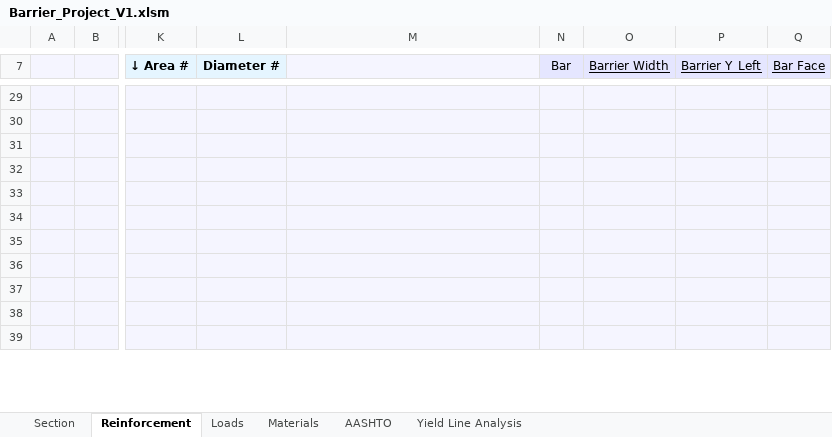
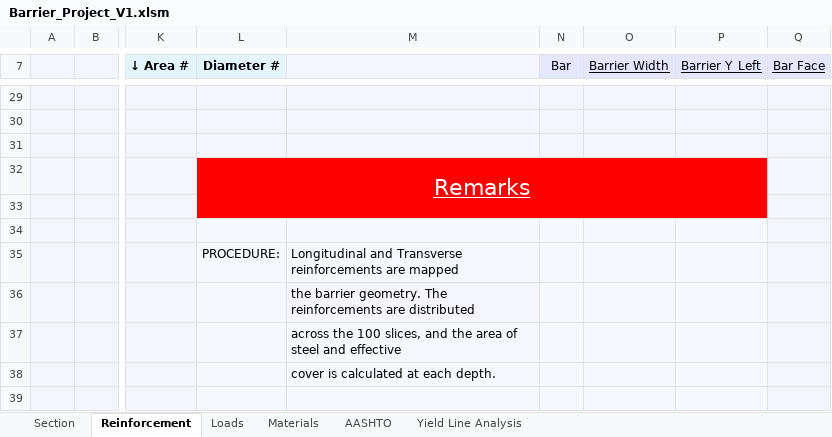
Before and after one commit to Ali-J5/Barrier-Load-Capacity-Analysis, an Excel workbook: Barrier_Project_V1.xlsm, sheet Reinforcement, drawn as a sheet; only a part is shown, gaps mark what is left out; values as stored, in another font and other column widths than the file's, no borders; charts and pictures not drawn; the diff covers the shown part only; the diff names each change by its address in the sheet, - before the commit and + after, or states it on an @@ line.

Commit message:
Barrier Poject Finalized

```diff
--- a/Barrier_Project_V1.xlsm (sheet Reinforcement)
+++ b/Barrier_Project_V1.xlsm (sheet Reinforcement)
-L32 (Diameter #): (empty)
+L32 (Diameter #): Remarks
-L32:P33 fill: #F5F5FF
+L32:P33 fill: #FF0000
+L32:P33 merged
-L35 (Diameter #): (empty)
+L35 (Diameter #): PROCEDURE:
-M35: (empty)
+M35: Longitudinal and Transverse reinforcements are mapped
-M36: (empty)
+M36: the barrier geometry. The reinforcements are distributed
-M37: (empty)
+M37: across the 100 slices, and the area of steel and effective
-M38: (empty)
+M38: cover is calculated at each depth.
```
Also changed, not shown: 19 edited cells and cell formats elsewhere in this sheet, sheet Yield Line Analysis, sheet Materials, sheet AASHTO, sheet Loads, sheet Section, charts or pictures, 1 other file.
